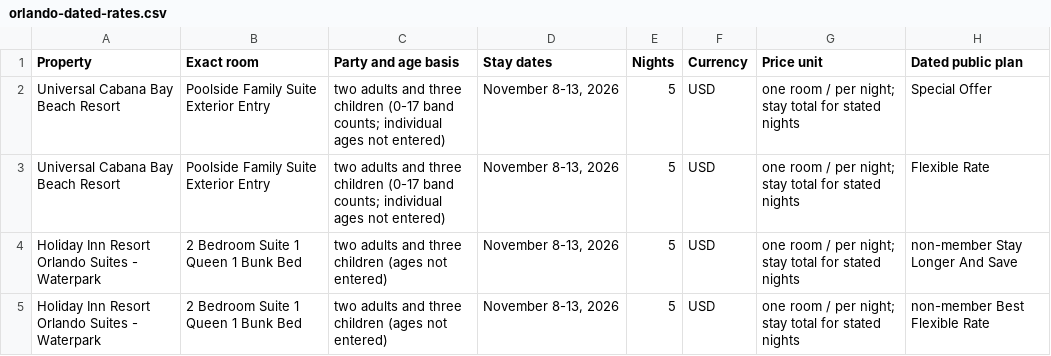
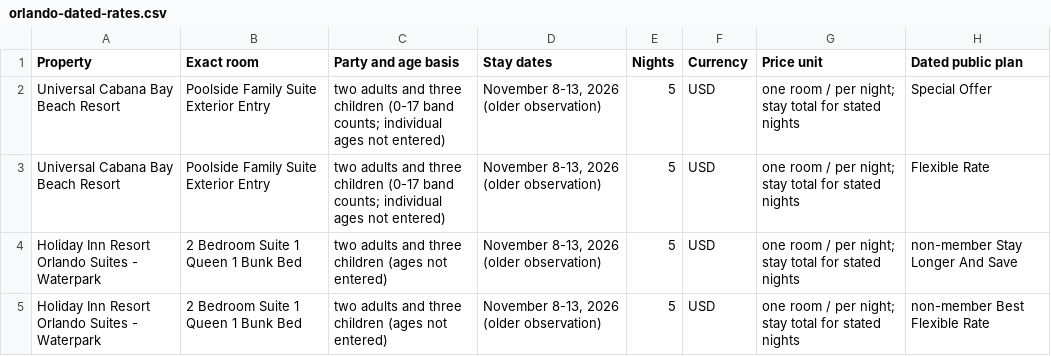
Before and after one commit to agarg21/family-tripwise, a CSV file: site/downloads/orlando-dated-rates.csv, drawn as a sheet; only a part is shown; the diff names each change by its address in the sheet, - before the commit and + after, or states it on an @@ line.

```diff
--- a/site/downloads/orlando-dated-rates.csv
+++ b/site/downloads/orlando-dated-rates.csv
-D2:D5 (Stay dates): November 8-13, 2026
+D2:D5 (Stay dates): November 8-13, 2026 (older observation)
```
Also changed, not shown: site/downloads/cancun-room-comparison.csv, site/downloads/orlando-ihg-dated-rates.csv, 25 other files.
